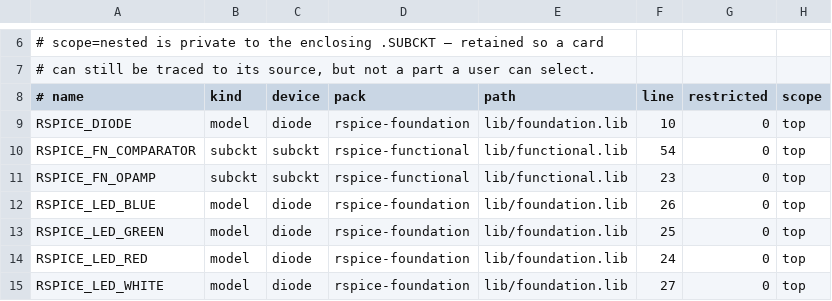
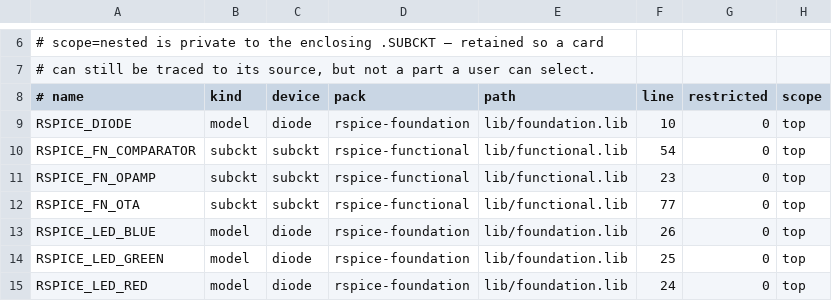
Before and after one commit to JaimeHW/RSpice, a TSV file: models/spice/CATALOG.tsv, drawn as a sheet; only a part is shown, gaps mark what is left out; the shorter side is filled out with more unchanged rows; the diff names each change by its address in the sheet, - before the commit and + after, or states it on an @@ line.

```diff
--- a/models/spice/CATALOG.tsv
+++ b/models/spice/CATALOG.tsv
+row 12: RSPICE_FN_OTA | subckt | subckt | rspice-functional | lib/functional.lib | 77 | 0 | top
```
Also changed, not shown: models/spice/PACKS.tsv, 6 other files.
